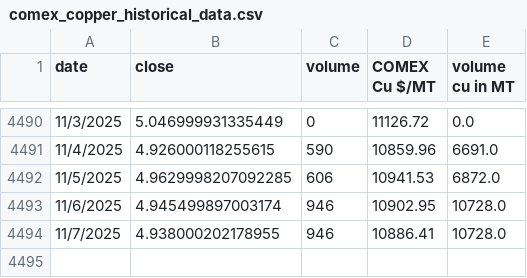
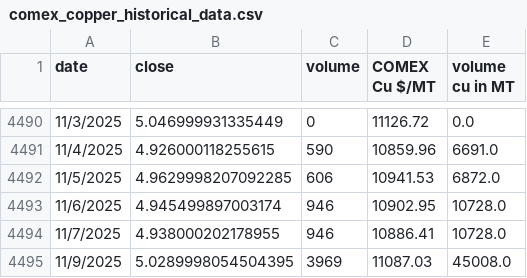
Before and after one commit to rahulmohamw/COMEX_scrap_v0, a CSV file: comex_copper_historical_data.csv, drawn as a sheet; only a part is shown, gaps mark what is left out; the diff names each change by its address in the sheet, - before the commit and + after, or states it on an @@ line.

```diff
--- a/comex_copper_historical_data.csv
+++ b/comex_copper_historical_data.csv
+row 4495: 11/9/2025 | 5.0289998054504395 | 3969 | 11087.03 | 45008.0
```
